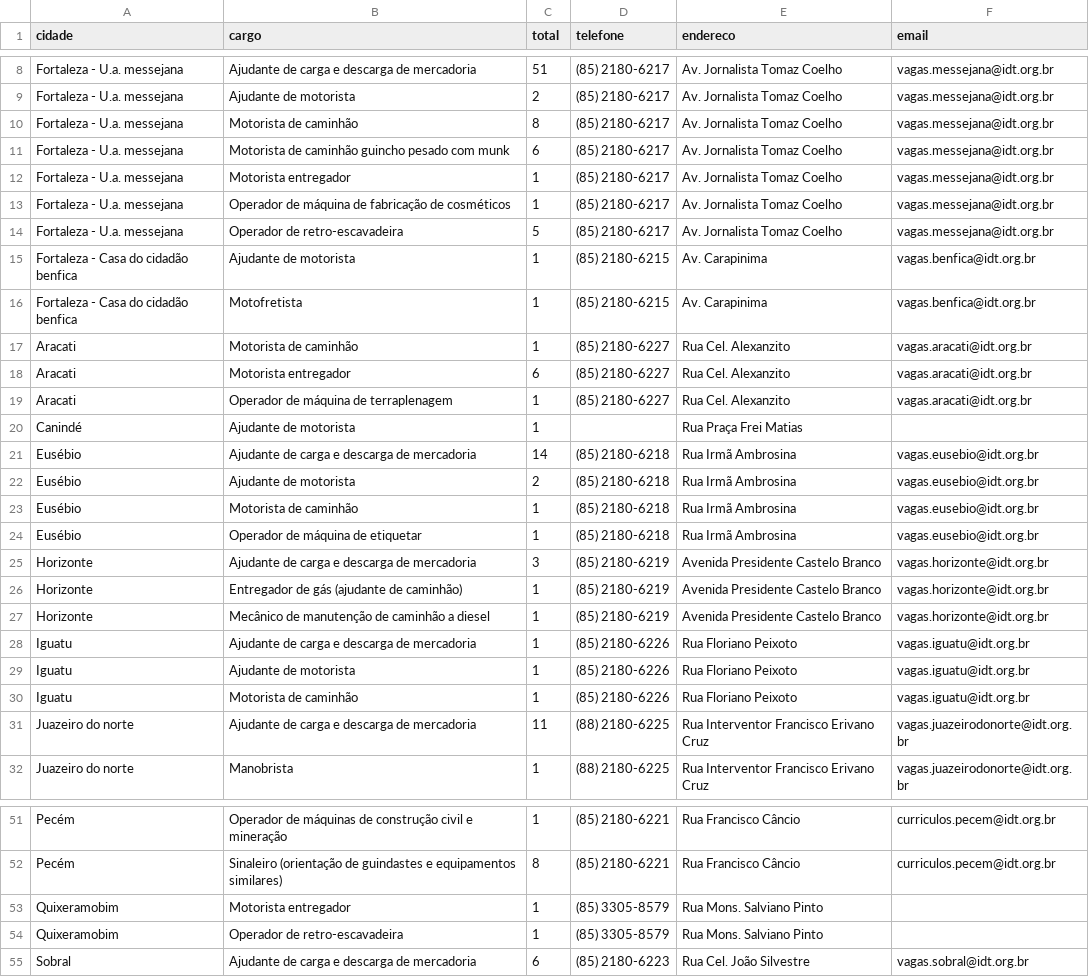
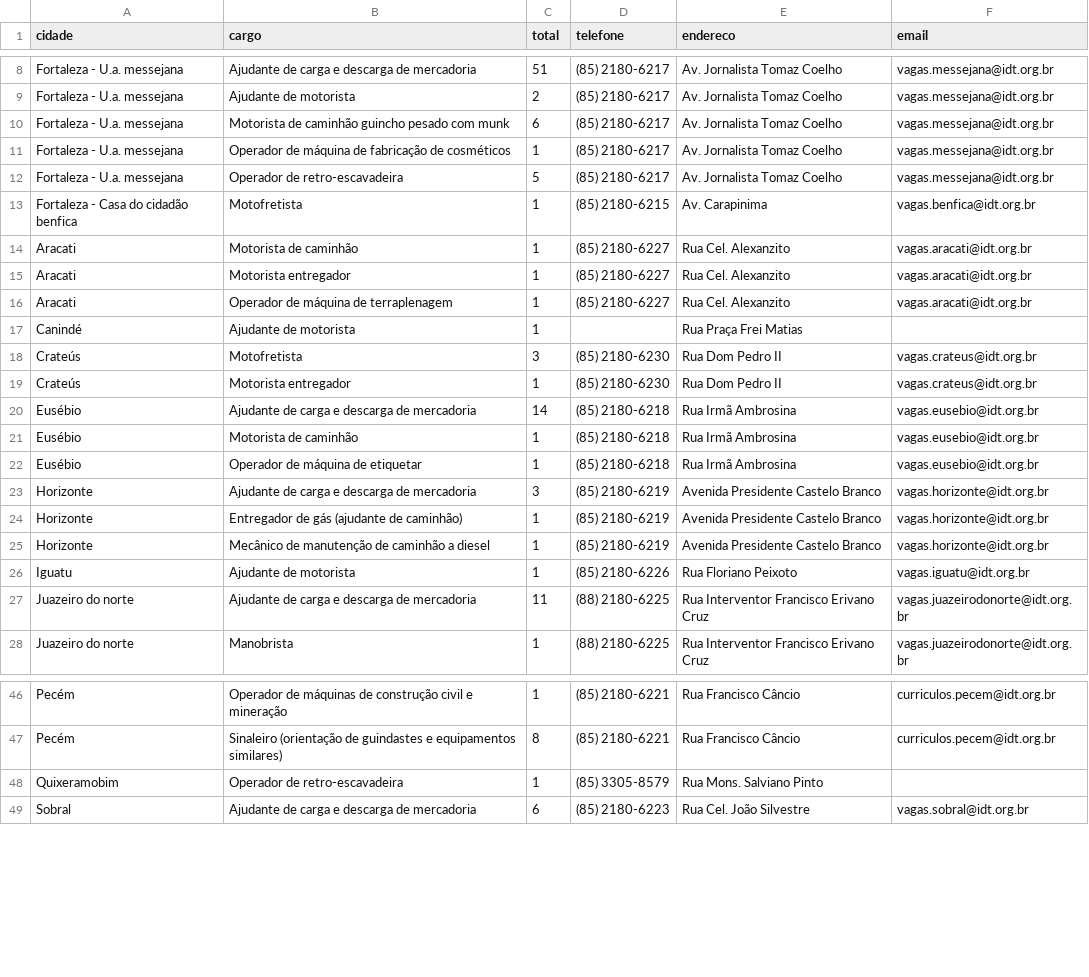
Before and after one commit to jfilhoempresarial-ops/tralienigena, a CSV file: vagas.csv, drawn as a sheet; only a part is shown, gaps mark what is left out; the diff covers the shown part only.

```diff
--- a/vagas.csv
+++ b/vagas.csv
@@ -9,15 +9,13 @@ Fortaleza - U.a. messejana,Ajudante de carga e descarga de mercadoria,51,(85) 21
 Fortaleza - U.a. messejana,Ajudante de motorista,2,(85) 2180-6217,Av. Jornalista Tomaz Coelho,vagas.messejana@idt.org.br
-Fortaleza - U.a. messejana,Motorista de caminhão,8,(85) 2180-6217,Av. Jornalista Tomaz Coelho,vagas.messejana@idt.org.br
 Fortaleza - U.a. messejana,Motorista de caminhão guincho pesado com munk,6,(85) 2180-6217,Av. Jornalista Tomaz Coelho,vagas.messejana@idt.org.br
-Fortaleza - U.a. messejana,Motorista entregador,1,(85) 2180-6217,Av. Jornalista Tomaz Coelho,vagas.messejana@idt.org.br
 Fortaleza - U.a. messejana,Operador de máquina de fabricação de cosméticos,1,(85) 2180-6217,Av. Jornalista Tomaz Coelho,vagas.messejana@idt.org.br
 Fortaleza - U.a. messejana,Operador de retro-escavadeira,5,(85) 2180-6217,Av. Jornalista Tomaz Coelho,vagas.messejana@idt.org.br
-Fortaleza - Casa do cidadão benfica,Ajudante de motorista,1,(85) 2180-6215,Av. Carapinima,vagas.benfica@idt.org.br
 Fortaleza - Casa do cidadão benfica,Motofretista,1,(85) 2180-6215,Av. Carapinima,vagas.benfica@idt.org.br
 Aracati,Motorista de caminhão,1,(85) 2180-6227,Rua Cel. Alexanzito,vagas.aracati@idt.org.br
-Aracati,Motorista entregador,6,(85) 2180-6227,Rua Cel. Alexanzito,vagas.aracati@idt.org.br
+Aracati,Motorista entregador,1,(85) 2180-6227,Rua Cel. Alexanzito,vagas.aracati@idt.org.br
 Aracati,Operador de máquina de terraplenagem,1,(85) 2180-6227,Rua Cel. Alexanzito,vagas.aracati@idt.org.br
 Canindé,Ajudante de motorista,1,,Rua Praça Frei Matias,
+Crateús,Motofretista,3,(85) 2180-6230,Rua Dom Pedro II,vagas.crateus@idt.org.br
+Crateús,Motorista entregador,1,(85) 2180-6230,Rua Dom Pedro II,vagas.crateus@idt.org.br
 Eusébio,Ajudante de carga e descarga de mercadoria,14,(85) 2180-6218,Rua Irmã Ambrosina,vagas.eusebio@idt.org.br
-Eusébio,Ajudante de motorista,2,(85) 2180-6218,Rua Irmã Ambrosina,vagas.eusebio@idt.org.br
 Eusébio,Motorista de caminhão,1,(85) 2180-6218,Rua Irmã Ambrosina,vagas.eusebio@idt.org.br
@@ -27,5 +25,3 @@ Horizonte,Entregador de gás (ajudante de caminhão),1,(85) 2180-6219,Avenida Pr
 Horizonte,Mecânico de manutenção de caminhão a diesel,1,(85) 2180-6219,Avenida Presidente Castelo Branco,vagas.horizonte@idt.org.br
-Iguatu,Ajudante de carga e descarga de mercadoria,1,(85) 2180-6226,Rua Floriano Peixoto,vagas.iguatu@idt.org.br
 Iguatu,Ajudante de motorista,1,(85) 2180-6226,Rua Floriano Peixoto,vagas.iguatu@idt.org.br
-Iguatu,Motorista de caminhão,1,(85) 2180-6226,Rua Floriano Peixoto,vagas.iguatu@idt.org.br
 Juazeiro do norte,Ajudante de carga e descarga de mercadoria,11,(88) 2180-6225,Rua Interventor Francisco Erivano Cruz,vagas.juazeirodonorte@idt.org.br
@@ -52,3 +47,2 @@ Pecém,Operador de máquinas de construção civil e mineração,1,(85) 2180-622
 Pecém,Sinaleiro (orientação de guindastes e equipamentos similares),8,(85) 2180-6221,Rua Francisco Câncio,curriculos.pecem@idt.org.br
-Quixeramobim,Motorista entregador,1,(85) 3305-8579,Rua Mons. Salviano Pinto,
 Quixeramobim,Operador de retro-escavadeira,1,(85) 3305-8579,Rua Mons. Salviano Pinto,
```
Also changed, not shown: 1 removed row and 2 edited cells elsewhere in this file.
